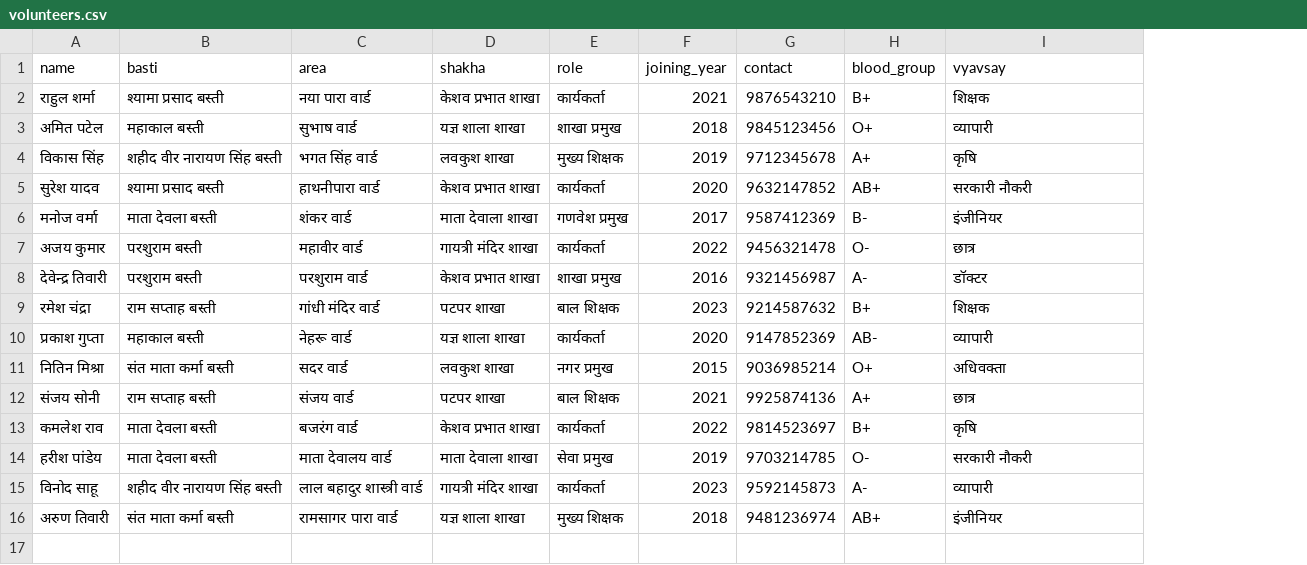
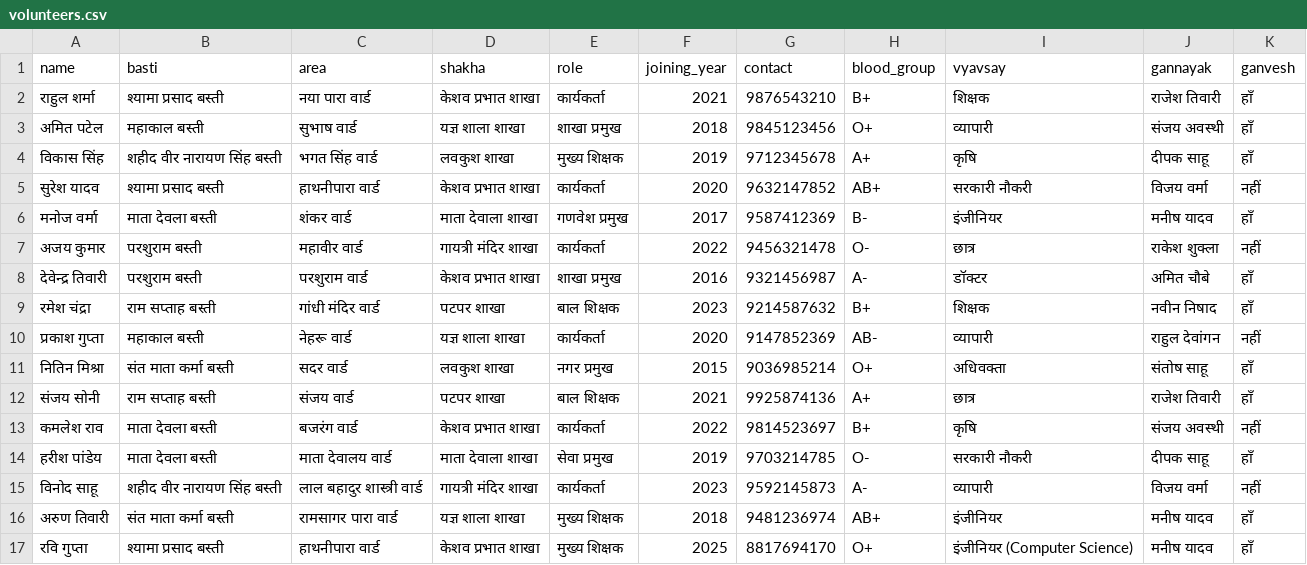
Before and after one commit to suyash2000/rss-bhatapara, a CSV file: data/volunteers.csv, drawn as a sheet; the diff names each change by its address in the sheet, - before the commit and + after, or states it on an @@ line.

Commit message:
feat: configure admin volunteer editing and registration for Netlify production

```diff
--- a/data/volunteers.csv
+++ b/data/volunteers.csv
+column J (gannayak), rows 2-16: राजेश तिवारी | संजय अवस्थी | दीपक साहू | विजय वर्मा | मनीष यादव | राकेश शुक्ला | अमित चौबे | नवीन निषाद | राहुल देवांगन | संतोष साहू | राजेश तिवारी | संजय अवस्थी | दीपक साहू | विजय वर्मा | मनीष यादव
+column K (ganvesh), rows 2-16: हाँ | हाँ | हाँ | नहीं | हाँ | नहीं | हाँ | हाँ | नहीं | हाँ | हाँ | नहीं | हाँ | नहीं | हाँ
+row 17: रवि गुप्ता | श्यामा प्रसाद बस्ती | हाथनीपारा वार्ड | केशव प्रभात शाखा | मुख्य शिक्षक | 2025 | 8817694170 | O+ | इंजीनियर (Computer Science) | मनीष यादव | हाँ
```
Also changed, not shown: 7 other files.
